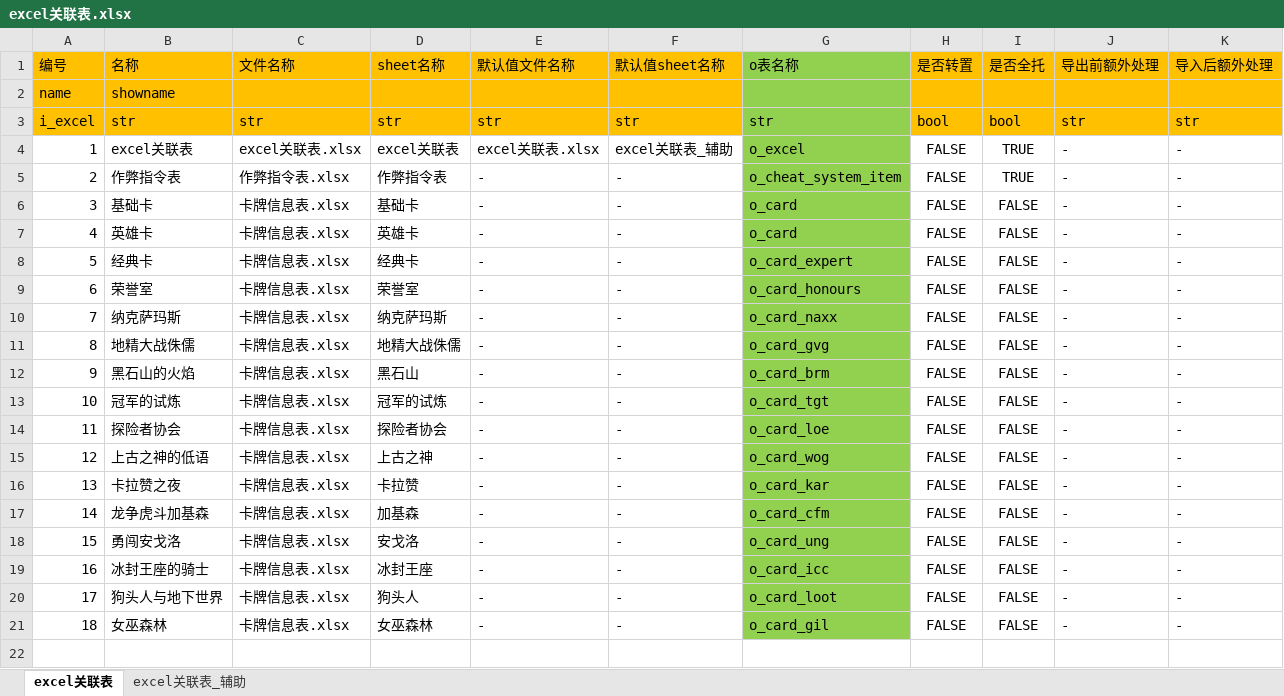
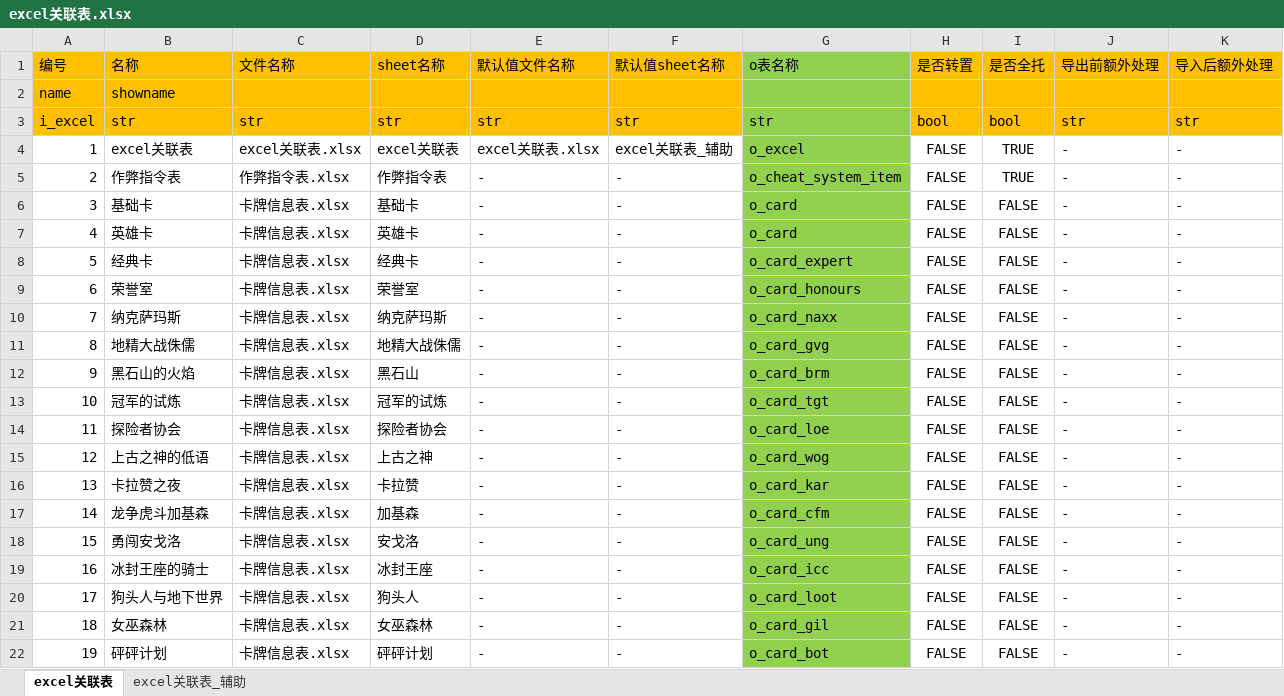
Before and after one commit to zpcpi/SZ-Hearth-Stone, an Excel workbook: excel/excel关联表.xlsx, sheet excel关联表, drawn as a sheet; values as stored, in another font and other column widths than the file's, no borders; the diff names each change by its address in the sheet, - before the commit and + after, or states it on an @@ line.

```diff
--- a/excel/excel关联表.xlsx (sheet excel关联表)
+++ b/excel/excel关联表.xlsx (sheet excel关联表)
+row 22: 19 | 砰砰计划 | 卡牌信息表.xlsx | 砰砰计划 | - | - | o_card_bot | FALSE | FALSE | - | -
```
Also changed, not shown: excel/卡牌信息表.xlsx, 8 other files.
